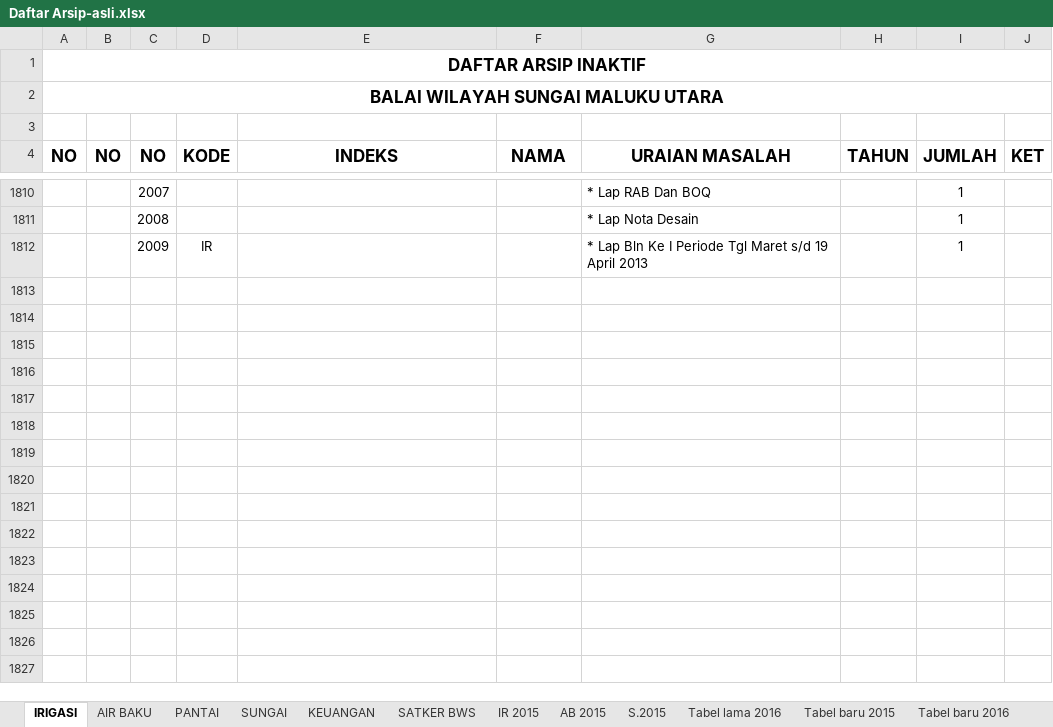
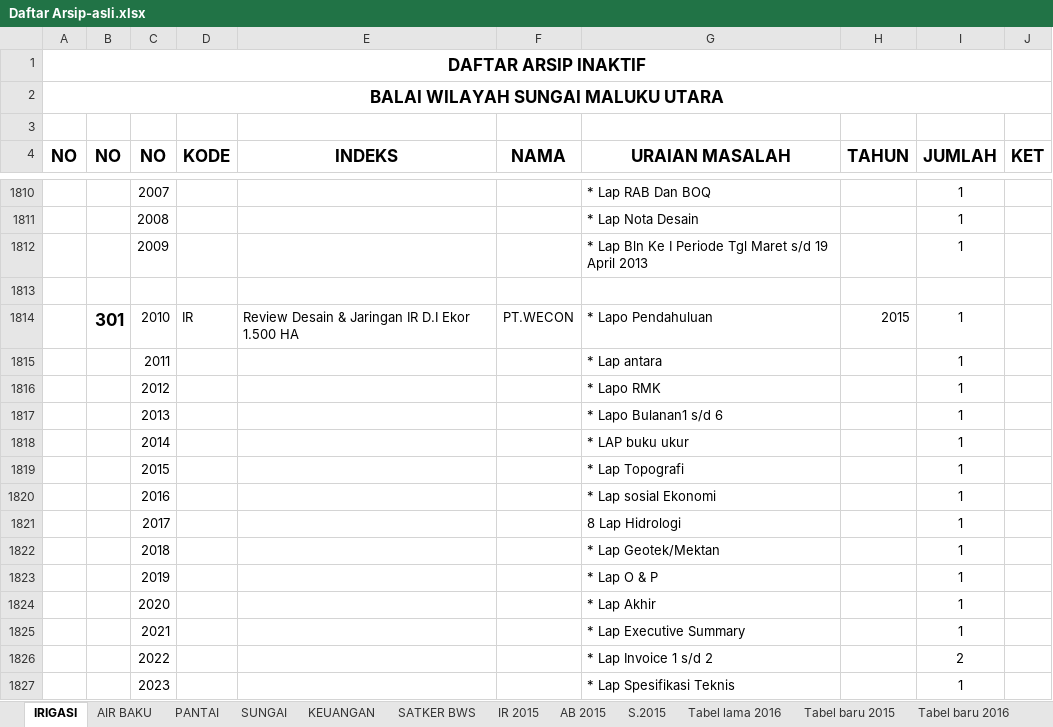
Before and after one commit to githubfarid1/bwsmalut3, an Excel workbook: utilities/data/Daftar Arsip-asli.xlsx, sheet IRIGASI, drawn as a sheet; only a part is shown, gaps mark what is left out; values as stored, in another font and other column widths than the file's, no borders; the diff covers the shown part only; the diff names each change by its address in the sheet, - before the commit and + after, or states it on an @@ line.

```diff
--- a/utilities/data/Daftar Arsip-asli.xlsx (sheet IRIGASI)
+++ b/utilities/data/Daftar Arsip-asli.xlsx (sheet IRIGASI)
-D1812 (KODE): IR
+D1812 (KODE): (empty)
+row 1813: (empty)
+row 1814:  | 301 | 2010 | IR | Review Desain & Jaringan IR D.I Ekor 1.500 HA | PT.WECON | * Lapo Pendahuluan | 2015 | 1
+row 1815:  |  | 2011 |  |  |  | * Lap antara |  | 1
+row 1816:  |  | 2012 |  |  |  | * Lapo RMK |  | 1
+row 1817:  |  | 2013 |  |  |  | * Lapo Bulanan1 s/d 6 |  | 1
+row 1818:  |  | 2014 |  |  |  | * LAP buku ukur |  | 1
+row 1819:  |  | 2015 |  |  |  | * Lap Topografi |  | 1
+row 1820:  |  | 2016 |  |  |  | * Lap sosial Ekonomi |  | 1
+row 1821:  |  | 2017 |  |  |  | 8 Lap Hidrologi |  | 1
+row 1822:  |  | 2018 |  |  |  | * Lap Geotek/Mektan |  | 1
+row 1823:  |  | 2019 |  |  |  | * Lap O & P |  | 1
+row 1824:  |  | 2020 |  |  |  | * Lap Akhir |  | 1
+row 1825:  |  | 2021 |  |  |  | * Lap Executive Summary |  | 1
+row 1826:  |  | 2022 |  |  |  | * Lap Invoice 1 s/d 2 |  | 2
+row 1827:  |  | 2023 |  |  |  | * Lap Spesifikasi Teknis |  | 1
```
Also changed, not shown: 283 added rows elsewhere in this sheet, sheet AIR BAKU, sheet KEUANGAN, sheet SUNGAI, sheet PANTAI, 14 other files.
